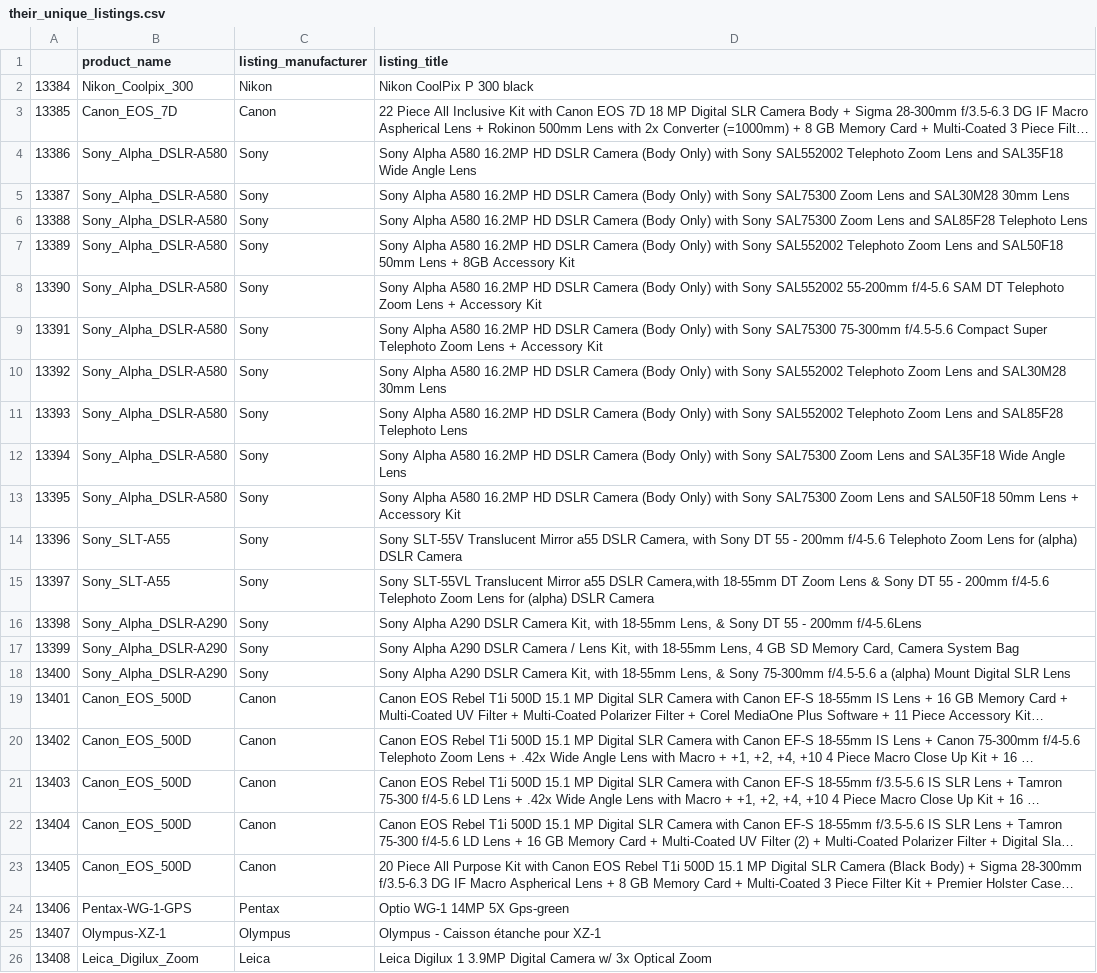
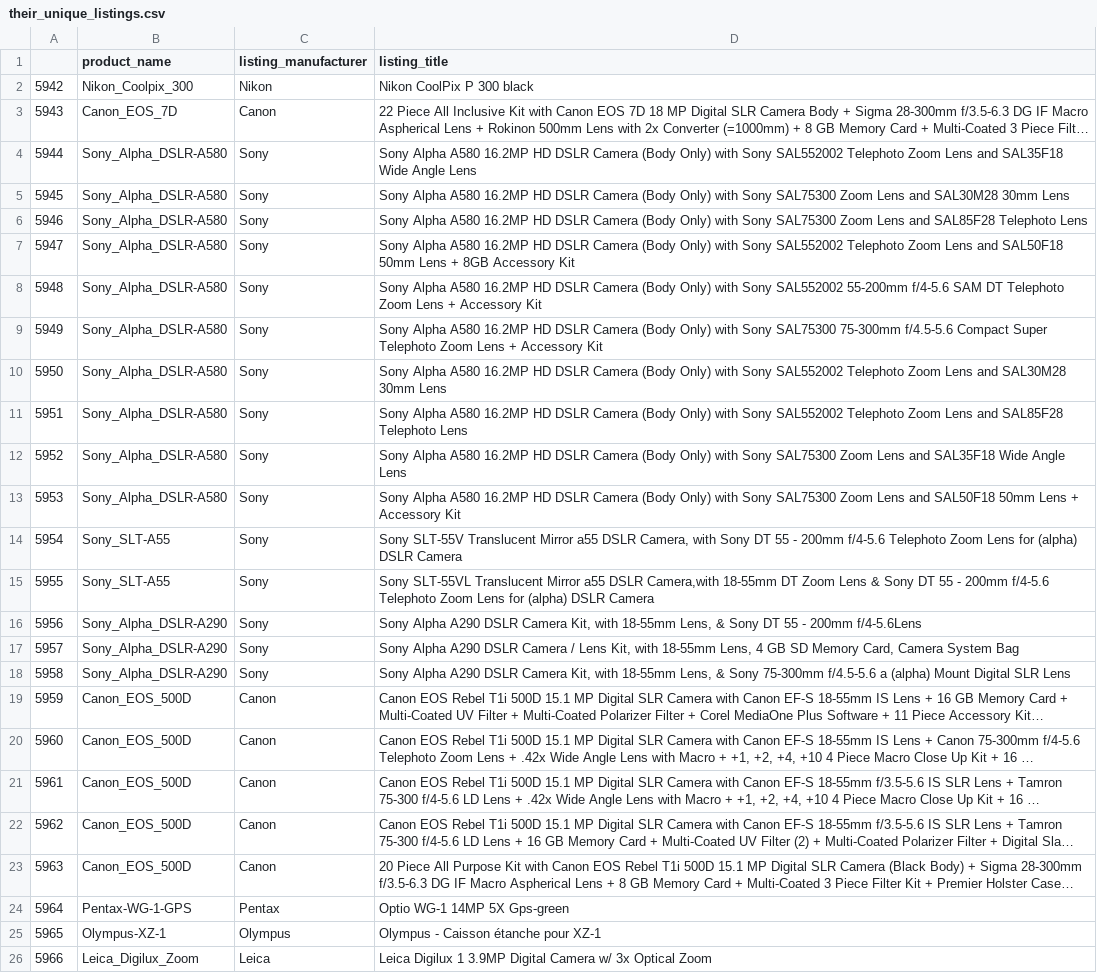
Before and after one commit to AndrewTweddle/CodingChallenge, a CSV file: data/comparison/alex_black/their_unique_listings.csv, drawn as a sheet; long unchanged cells end in …; the diff names each change by its address in the sheet, - before the commit and + after, or states it on an @@ line.

Commit message:
csv files with details of comparisons
csv files with the unique matches for myself and each entrant being
compared against (since these are the most likely matches to be
incorrect, as well as showing opportunities for improving the
algorithm).

```diff
--- a/data/comparison/alex_black/their_unique_listings.csv
+++ b/data/comparison/alex_black/their_unique_listings.csv
-A2: 13384
+A2: 5942
-A3: 13385
+A3: 5943
-A4: 13386
+A4: 5944
-A5: 13387
+A5: 5945
-A6: 13388
+A6: 5946
-A7: 13389
+A7: 5947
-A8: 13390
+A8: 5948
-A9: 13391
+A9: 5949
-A10: 13392
+A10: 5950
-A11: 13393
+A11: 5951
-A12: 13394
+A12: 5952
-A13: 13395
+A13: 5953
-A14: 13396
+A14: 5954
-A15: 13397
+A15: 5955
-A16: 13398
+A16: 5956
-A17: 13399
+A17: 5957
-A18: 13400
+A18: 5958
-A19: 13401
+A19: 5959
-A20: 13402
+A20: 5960
-A21: 13403
+A21: 5961
-A22: 13404
+A22: 5962
-A23: 13405
+A23: 5963
-A24: 13406
+A24: 5964
-A25: 13407
+A25: 5965
-A26: 13408
+A26: 5966
```
Also changed, not shown: 3 other files.
